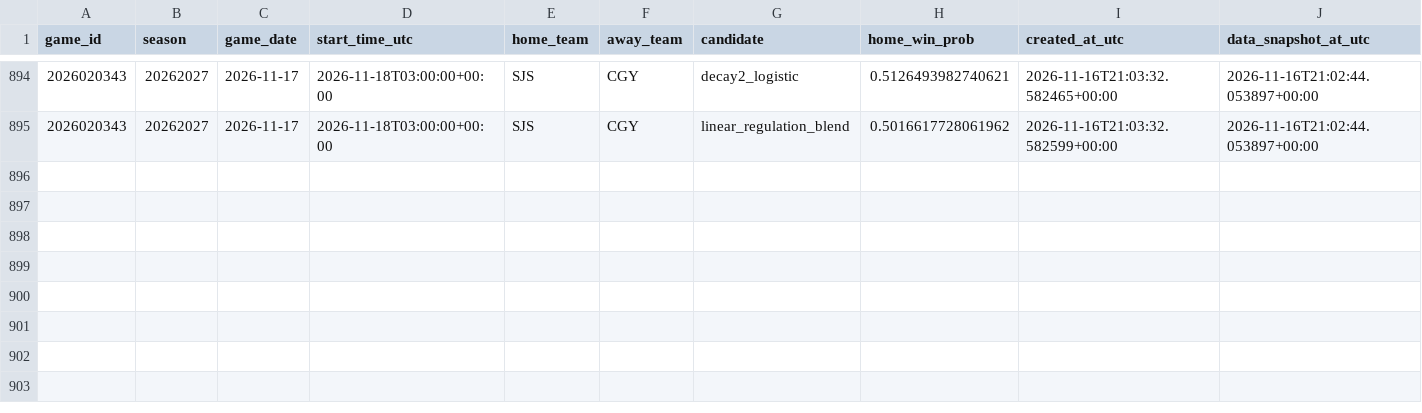
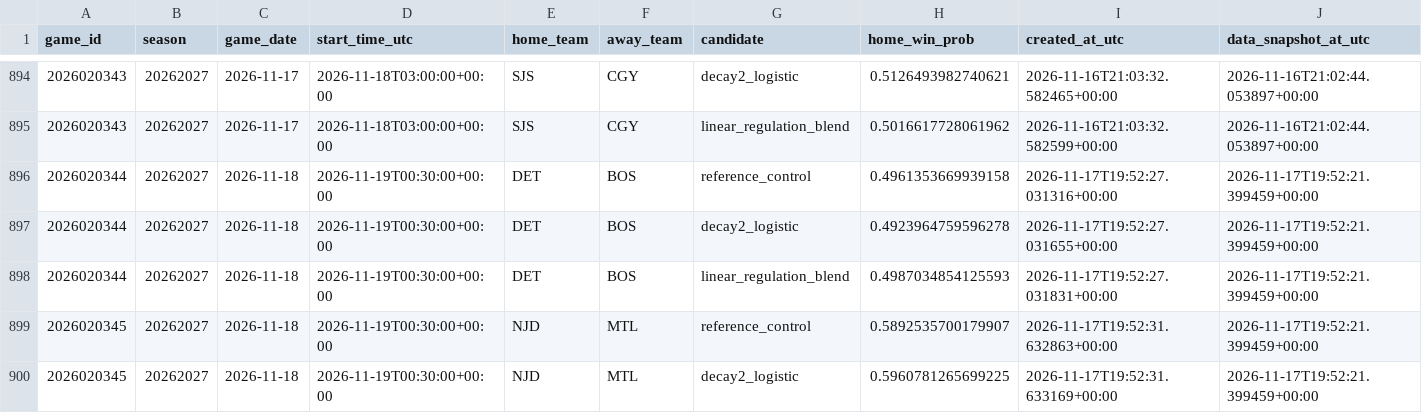
Before and after one commit to bp111301/bp-sports, a CSV file: data/nhl/v2_research/prediction_ledger.csv, drawn as a sheet; only a part is shown, gaps mark what is left out; rows hold the shown columns only; the diff covers the shown part only; the diff names each change by its address in the sheet, - before the commit and + after, or states it on an @@ line.

```diff
--- a/data/nhl/v2_research/prediction_ledger.csv
+++ b/data/nhl/v2_research/prediction_ledger.csv
+row 896: 2026020344 | 20262027 | 2026-11-18 | 2026-11-19T00:30:00+00:00 | DET | BOS | reference_control | 0.4961353669939158 | 2026-11-17T19:52:27.031316+00:00 | 2026-11-17T19:52:21.399459+00:00
+row 897: 2026020344 | 20262027 | 2026-11-18 | 2026-11-19T00:30:00+00:00 | DET | BOS | decay2_logistic | 0.4923964759596278 | 2026-11-17T19:52:27.031655+00:00 | 2026-11-17T19:52:21.399459+00:00
+row 898: 2026020344 | 20262027 | 2026-11-18 | 2026-11-19T00:30:00+00:00 | DET | BOS | linear_regulation_blend | 0.4987034854125593 | 2026-11-17T19:52:27.031831+00:00 | 2026-11-17T19:52:21.399459+00:00
+row 899: 2026020345 | 20262027 | 2026-11-18 | 2026-11-19T00:30:00+00:00 | NJD | MTL | reference_control | 0.5892535700179907 | 2026-11-17T19:52:31.632863+00:00 | 2026-11-17T19:52:21.399459+00:00
+row 900: 2026020345 | 20262027 | 2026-11-18 | 2026-11-19T00:30:00+00:00 | NJD | MTL | decay2_logistic | 0.5960781265699225 | 2026-11-17T19:52:31.633169+00:00 | 2026-11-17T19:52:21.399459+00:00
```
Also changed, not shown: 4 added rows and 5 edited cells elsewhere in this file, 1 other file.
